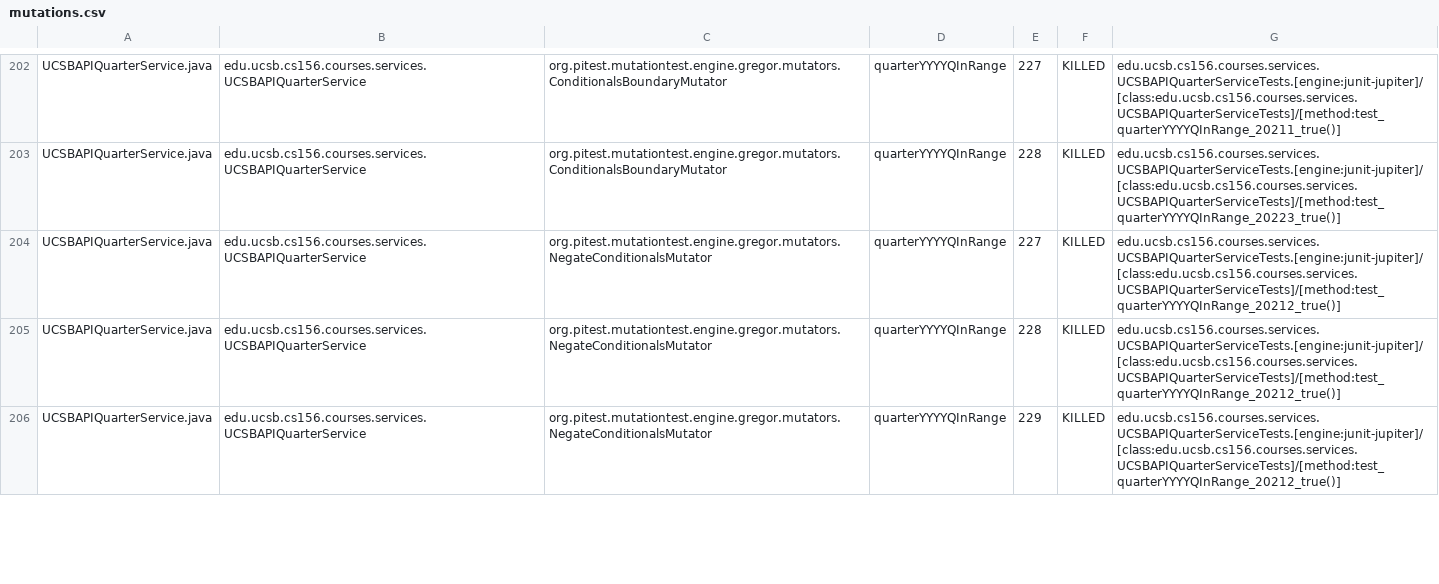
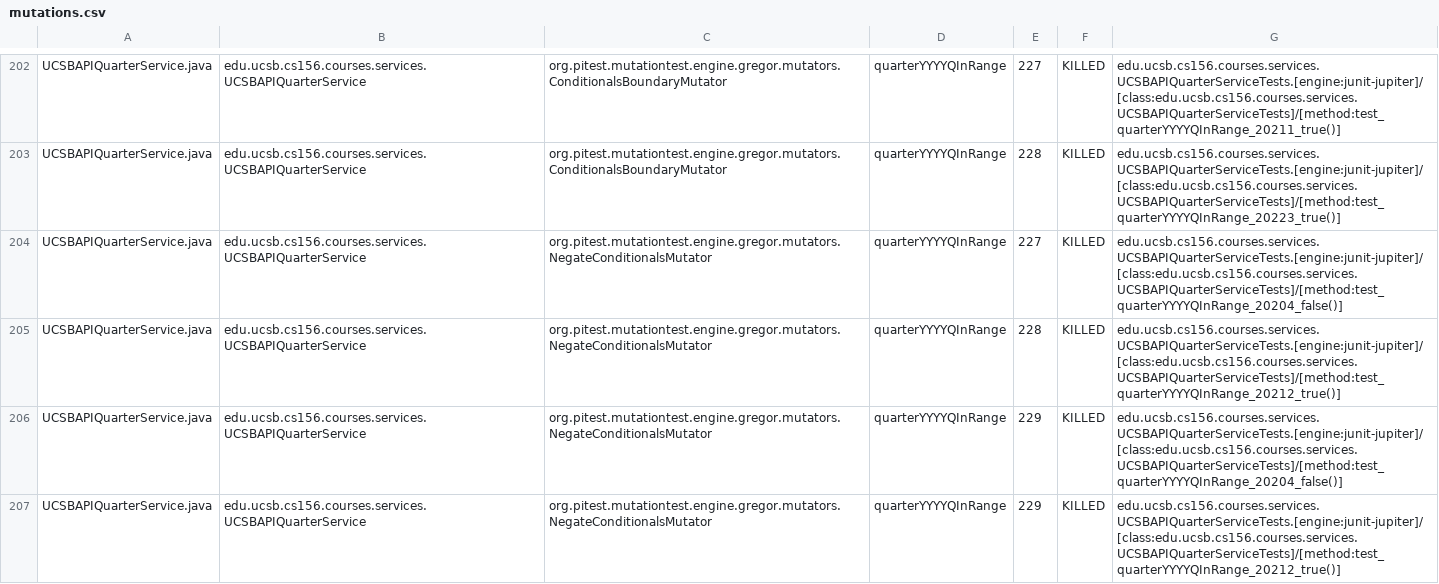
Before and after one commit to ucsb-cs156/proj-courses, a CSV file: pitest/mutations.csv, drawn as a sheet; only a part is shown, gaps mark what is left out; the diff covers the shown part only.

Commit message:
Deploying to gh-pages from @ ucsb-cs156/proj-courses@8b49fb9b4dfa11d93d9081ef758352e5c2bb35ce 🚀

```diff
--- a/pitest/mutations.csv
+++ b/pitest/mutations.csv
@@ -203,4 +203,5 @@ UCSBAPIQuarterService.java,edu.ucsb.cs156.courses.services.UCSBAPIQuarterService
 UCSBAPIQuarterService.java,edu.ucsb.cs156.courses.services.UCSBAPIQuarterService,org.pitest.mutationtest.engine.gregor.mutators.ConditionalsBoundaryMutator,quarterYYYYQInRange,228,KILLED,edu.ucsb.cs156.courses.services.UCSBAPIQuarterServiceTests.[engine:junit-jupiter]/[class:edu.ucsb.cs156.courses.services.UCSBAPIQuarterServiceTests]/[method:test_quarterYYYYQInRange_20223_true()]
-UCSBAPIQuarterService.java,edu.ucsb.cs156.courses.services.UCSBAPIQuarterService,org.pitest.mutationtest.engine.gregor.mutators.NegateConditionalsMutator,quarterYYYYQInRange,227,KILLED,edu.ucsb.cs156.courses.services.UCSBAPIQuarterServiceTests.[engine:junit-jupiter]/[class:edu.ucsb.cs156.courses.services.UCSBAPIQuarterServiceTests]/[method:test_quarterYYYYQInRange_20212_true()]
+UCSBAPIQuarterService.java,edu.ucsb.cs156.courses.services.UCSBAPIQuarterService,org.pitest.mutationtest.engine.gregor.mutators.NegateConditionalsMutator,quarterYYYYQInRange,227,KILLED,edu.ucsb.cs156.courses.services.UCSBAPIQuarterServiceTests.[engine:junit-jupiter]/[class:edu.ucsb.cs156.courses.services.UCSBAPIQuarterServiceTests]/[method:test_quarterYYYYQInRange_20204_false()]
 UCSBAPIQuarterService.java,edu.ucsb.cs156.courses.services.UCSBAPIQuarterService,org.pitest.mutationtest.engine.gregor.mutators.NegateConditionalsMutator,quarterYYYYQInRange,228,KILLED,edu.ucsb.cs156.courses.services.UCSBAPIQuarterServiceTests.[engine:junit-jupiter]/[class:edu.ucsb.cs156.courses.services.UCSBAPIQuarterServiceTests]/[method:test_quarterYYYYQInRange_20212_true()]
+UCSBAPIQuarterService.java,edu.ucsb.cs156.courses.services.UCSBAPIQuarterService,org.pitest.mutationtest.engine.gregor.mutators.NegateConditionalsMutator,quarterYYYYQInRange,229,KILLED,edu.ucsb.cs156.courses.services.UCSBAPIQuarterServiceTests.[engine:junit-jupiter]/[class:edu.ucsb.cs156.courses.services.UCSBAPIQuarterServiceTests]/[method:test_quarterYYYYQInRange_20204_false()]
 UCSBAPIQuarterService.java,edu.ucsb.cs156.courses.services.UCSBAPIQuarterService,org.pitest.mutationtest.engine.gregor.mutators.NegateConditionalsMutator,quarterYYYYQInRange,229,KILLED,edu.ucsb.cs156.courses.services.UCSBAPIQuarterServiceTests.[engine:junit-jupiter]/[class:edu.ucsb.cs156.courses.services.UCSBAPIQuarterServiceTests]/[method:test_quarterYYYYQInRange_20212_true()]
```
Also changed, not shown: 1 removed row and 65 edited cells elsewhere in this file, 56 other files.
